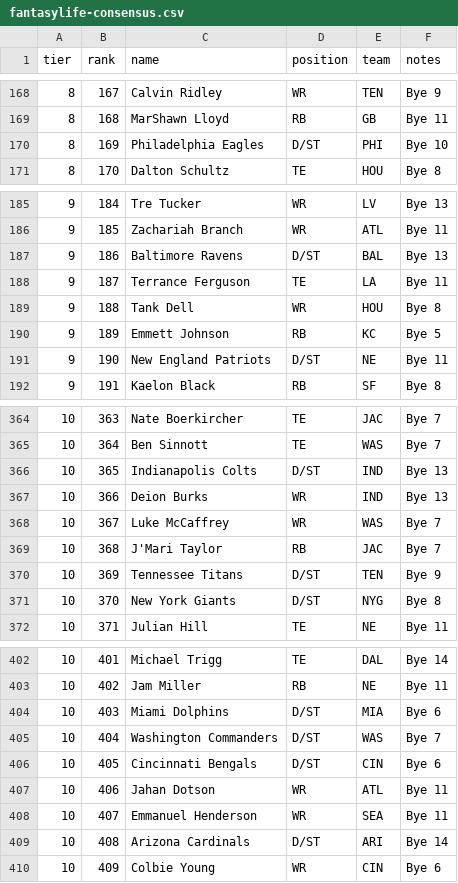
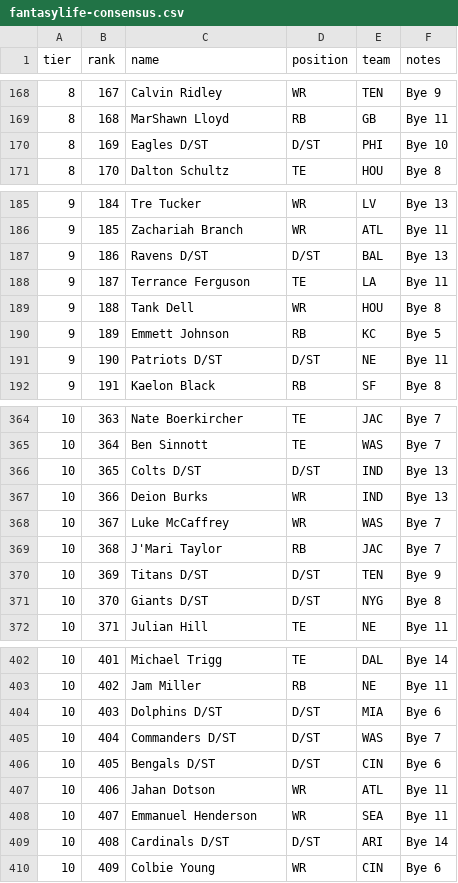
Before and after one commit to ajatakia/espn-draft-buddy, a CSV file: data/fantasylife-consensus.csv, drawn as a sheet; only a part is shown, gaps mark what is left out; the diff covers the shown part only.

```diff
--- a/data/fantasylife-consensus.csv
+++ b/data/fantasylife-consensus.csv
@@ -169,3 +169,3 @@ tier,rank,name,position,team,notes
 8,168,MarShawn Lloyd,RB,GB,Bye 11
-8,169,Philadelphia Eagles,D/ST,PHI,Bye 10
+8,169,Eagles D/ST,D/ST,PHI,Bye 10
 8,170,Dalton Schultz,TE,HOU,Bye 8
@@ -186,3 +186,3 @@ tier,rank,name,position,team,notes
 9,185,Zachariah Branch,WR,ATL,Bye 11
-9,186,Baltimore Ravens,D/ST,BAL,Bye 13
+9,186,Ravens D/ST,D/ST,BAL,Bye 13
 9,187,Terrance Ferguson,TE,LA,Bye 11
@@ -190,3 +190,3 @@ tier,rank,name,position,team,notes
 9,189,Emmett Johnson,RB,KC,Bye 5
-9,190,New England Patriots,D/ST,NE,Bye 11
+9,190,Patriots D/ST,D/ST,NE,Bye 11
 9,191,Kaelon Black,RB,SF,Bye 8
@@ -365,3 +365,3 @@ tier,rank,name,position,team,notes
 10,364,Ben Sinnott,TE,WAS,Bye 7
-10,365,Indianapolis Colts,D/ST,IND,Bye 13
+10,365,Colts D/ST,D/ST,IND,Bye 13
 10,366,Deion Burks,WR,IND,Bye 13
@@ -369,4 +369,4 @@ tier,rank,name,position,team,notes
 10,368,J'Mari Taylor,RB,JAC,Bye 7
-10,369,Tennessee Titans,D/ST,TEN,Bye 9
-10,370,New York Giants,D/ST,NYG,Bye 8
+10,369,Titans D/ST,D/ST,TEN,Bye 9
+10,370,Giants D/ST,D/ST,NYG,Bye 8
 10,371,Julian Hill,TE,NE,Bye 11
@@ -403,8 +403,8 @@ tier,rank,name,position,team,notes
 10,402,Jam Miller,RB,NE,Bye 11
-10,403,Miami Dolphins,D/ST,MIA,Bye 6
-10,404,Washington Commanders,D/ST,WAS,Bye 7
-10,405,Cincinnati Bengals,D/ST,CIN,Bye 6
+10,403,Dolphins D/ST,D/ST,MIA,Bye 6
+10,404,Commanders D/ST,D/ST,WAS,Bye 7
+10,405,Bengals D/ST,D/ST,CIN,Bye 6
 10,406,Jahan Dotson,WR,ATL,Bye 11
 10,407,Emmanuel Henderson,WR,SEA,Bye 11
-10,408,Arizona Cardinals,D/ST,ARI,Bye 14
+10,408,Cardinals D/ST,D/ST,ARI,Bye 14
 10,409,Colbie Young,WR,CIN,Bye 6
```
Also changed, not shown: 22 edited cells elsewhere in this file, 10 other files.
